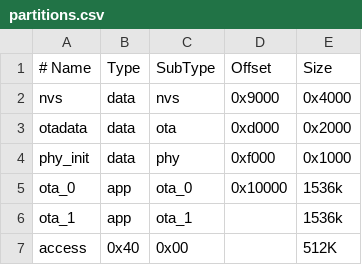
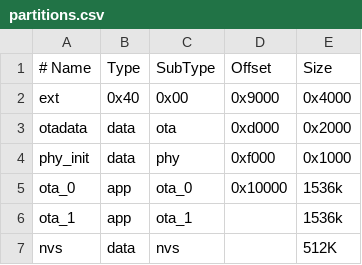
Before and after one commit to nayarsystems/nearkey, a CSV file: partitions.csv, drawn as a sheet; removed rows and columns are numbered as before the commit, all else as after; the diff names each change by its address in the sheet, - before the commit and + after, or states it on an @@ line.

Commit message:
increase nvs partition up to 512k

```diff
--- a/partitions.csv
+++ b/partitions.csv
-row 2: nvs | data | nvs | 0x9000 | 0x4000
+row 2: ext | 0x40 | 0x00 | 0x9000 | 0x4000
-row 7: access | 0x40 | 0x00 |  | 512K
+row 7: nvs | data | nvs |  | 512K
```
